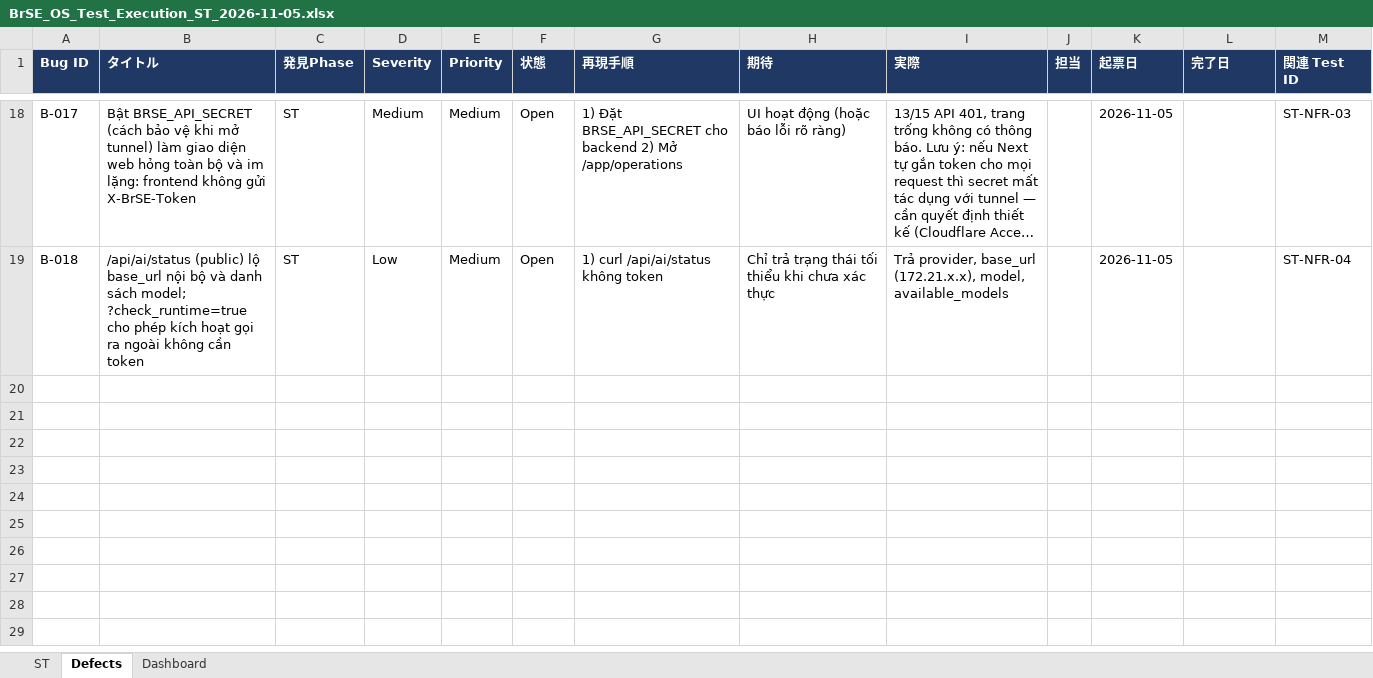
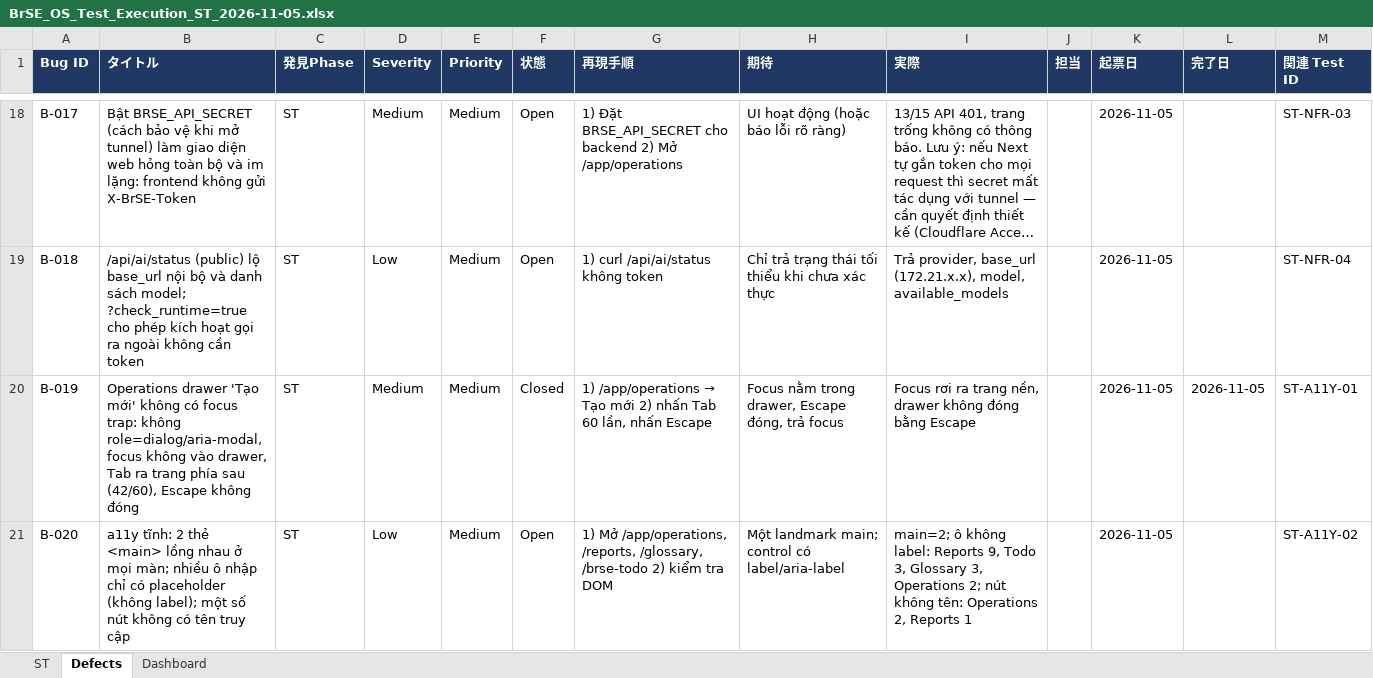
Before and after one commit to bakaryuu1997-sys/BrSE-Master, an Excel workbook: docs/reviews/BrSE_OS_Test_Execution_ST_2026-11-05.xlsx, sheet Defects, drawn as a sheet; only a part is shown, gaps mark what is left out; long unchanged cells end in …; values as stored, in another font and other column widths than the file's, no borders; the diff names each change by its address in the sheet, - before the commit and + after, or states it on an @@ line.

```diff
--- a/docs/reviews/BrSE_OS_Test_Execution_ST_2026-11-05.xlsx (sheet Defects)
+++ b/docs/reviews/BrSE_OS_Test_Execution_ST_2026-11-05.xlsx (sheet Defects)
+row 20: B-019 | Operations drawer 'Tạo mới' không có focus trap: không role=dialog/aria-modal, focus không vào drawer, Tab ra trang phía sau (42/60), Escape không đóng | ST | Medium | Medium | Closed | 1) /app/operations → Tạo mới 2) nhấn Tab 60 lần, nhấn Escape | Focus nằm trong drawer, Escape đóng, trả focus | Focus rơi ra trang nền, drawer không đóng bằng Escape |  | 2026-11-05 | 2026-11-05 | ST-A11Y-01
+row 21: B-020 | a11y tĩnh: 2 thẻ <main> lồng nhau ở mọi màn; nhiều ô nhập chỉ có placeholder (không label); một số nút không có tên truy cập | ST | Low | Medium | Open | 1) Mở /app/operations, /reports, /glossary, /brse-todo 2) kiểm tra DOM | Một landmark main; control có label/aria-label | main=2; ô không label: Reports 9, Todo 3, Glossary 3, Operations 2; nút không tên: Operations 2, Reports 1 |  | 2026-11-05 |  | ST-A11Y-02
```
Also changed, not shown: sheet ST, sheet Dashboard, 1 other file.
